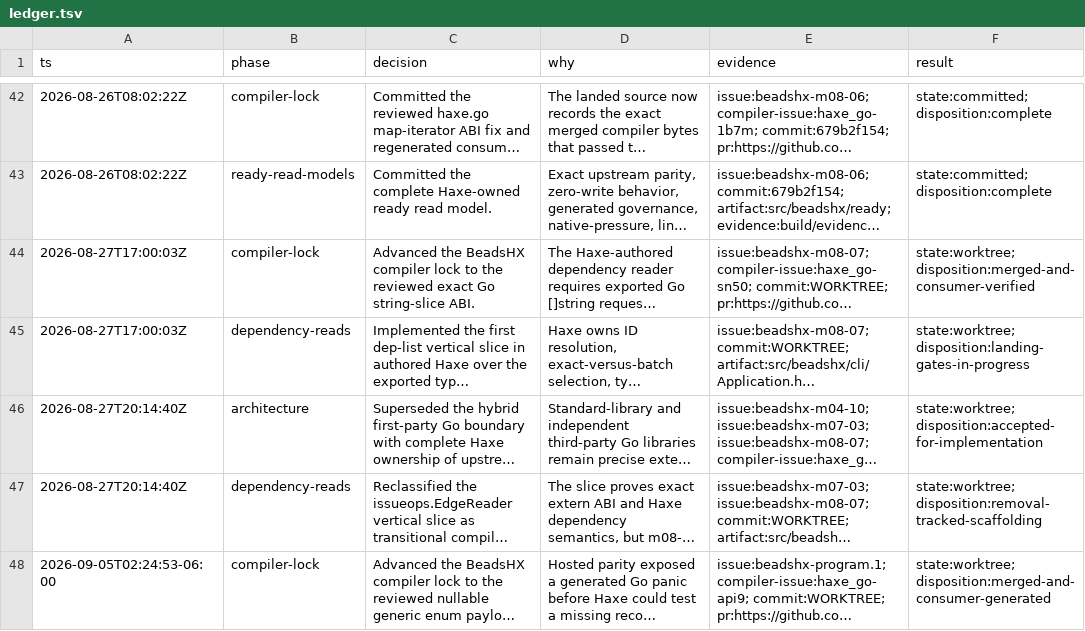
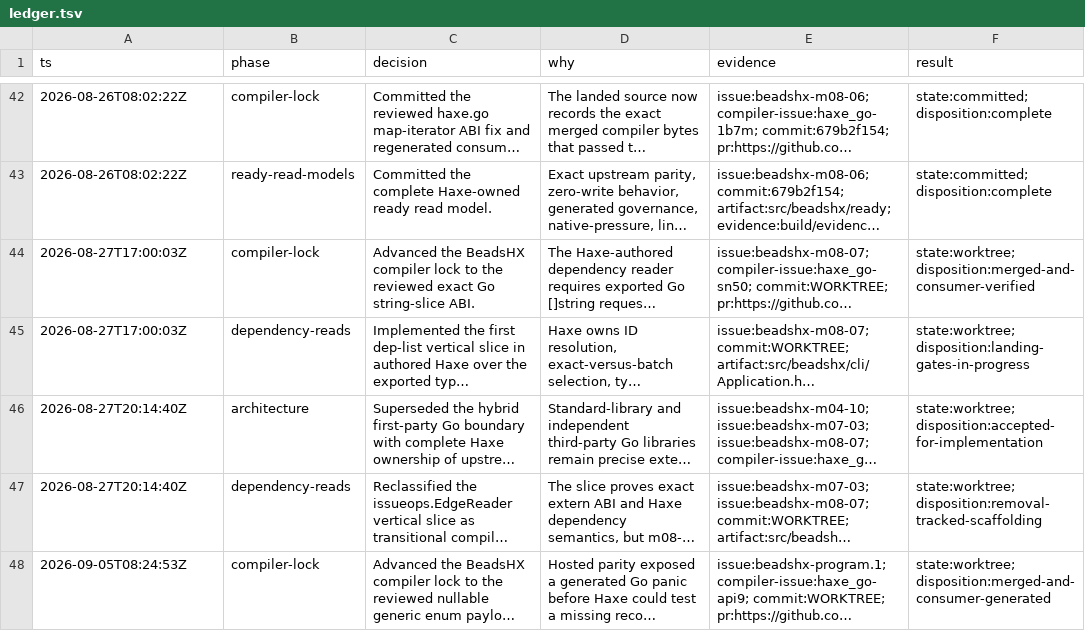
Before and after one commit to fullofcaffeine/beadshx-public, a TSV file: engdocs/beadshx/program/ledger.tsv, drawn as a sheet; only a part is shown, gaps mark what is left out; long unchanged cells end in …; the diff names each change by its address in the sheet, - before the commit and + after, or states it on an @@ line.

Commit message:
fix(ci): accept hierarchical issue IDs
Record the compiler-lock decision with the UTC timestamp required by hosted qualification. The ledger validator now accepts the dotted child IDs that Beads assigns to real program tasks, so valid evidence is not rejected as missing an issue reference.\n\nVerified with the focused ledger check and the complete native and Windows PR lint gate.

```diff
--- a/engdocs/beadshx/program/ledger.tsv
+++ b/engdocs/beadshx/program/ledger.tsv
-A48 (ts): 2026-09-05T02:24:53-06:00
+A48 (ts): 2026-09-05T08:24:53Z
```
Also changed, not shown: 1 other file.
